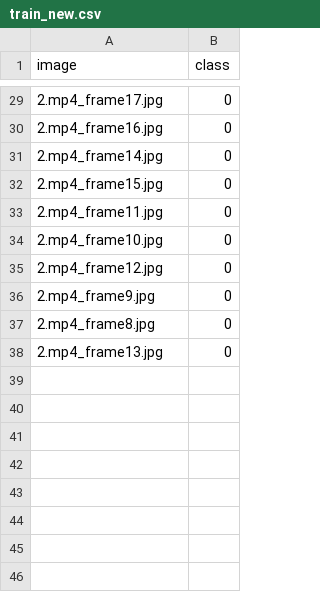
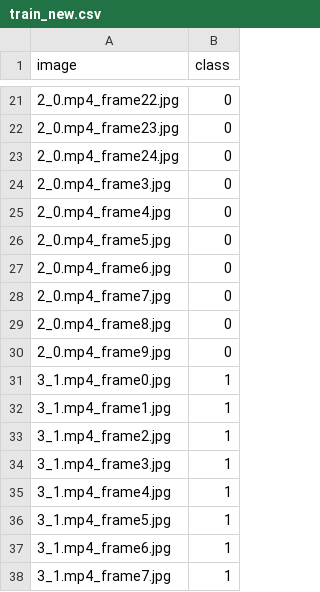
Before and after one commit to kburns2/GoingForGold, a CSV file: ML_model/model/myVids/train_new.csv, drawn as a sheet; only a part is shown, gaps mark what is left out; the diff covers the shown part only.

```diff
--- a/ML_model/model/myVids/train_new.csv
+++ b/ML_model/model/myVids/train_new.csv
@@ -29,10 +21,18 @@ image,class
-2.mp4_frame17.jpg,0
-2.mp4_frame16.jpg,0
-2.mp4_frame14.jpg,0
-2.mp4_frame15.jpg,0
-2.mp4_frame11.jpg,0
-2.mp4_frame10.jpg,0
-2.mp4_frame12.jpg,0
-2.mp4_frame9.jpg,0
-2.mp4_frame8.jpg,0
-2.mp4_frame13.jpg,0
+2_0.mp4_frame22.jpg,0
+2_0.mp4_frame23.jpg,0
+2_0.mp4_frame24.jpg,0
+2_0.mp4_frame3.jpg,0
+2_0.mp4_frame4.jpg,0
+2_0.mp4_frame5.jpg,0
+2_0.mp4_frame6.jpg,0
+2_0.mp4_frame7.jpg,0
+2_0.mp4_frame8.jpg,0
+2_0.mp4_frame9.jpg,0
+3_1.mp4_frame0.jpg,1
+3_1.mp4_frame1.jpg,1
+3_1.mp4_frame2.jpg,1
+3_1.mp4_frame3.jpg,1
+3_1.mp4_frame4.jpg,1
+3_1.mp4_frame5.jpg,1
+3_1.mp4_frame6.jpg,1
+3_1.mp4_frame7.jpg,1
```
Also changed, not shown: 4 added rows, 12 removed rows and 15 edited cells elsewhere in this file, 48 other files.
